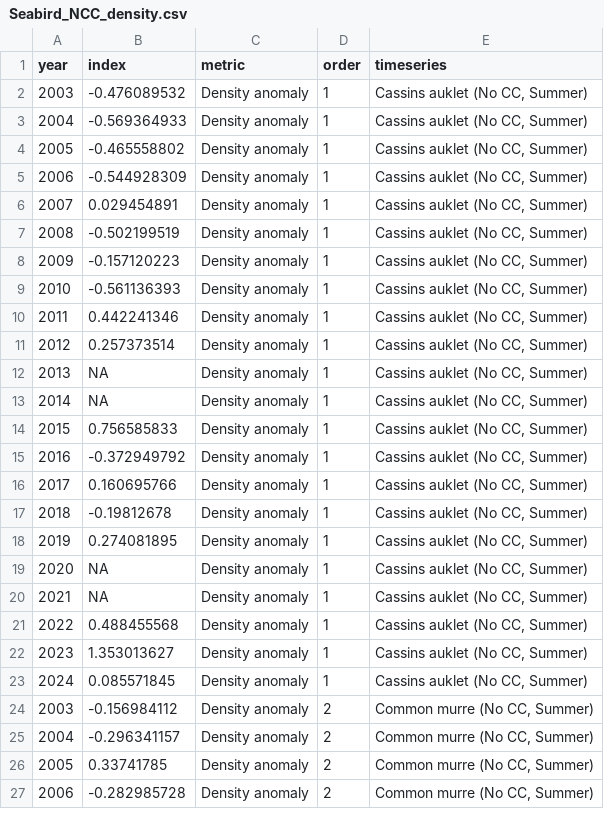
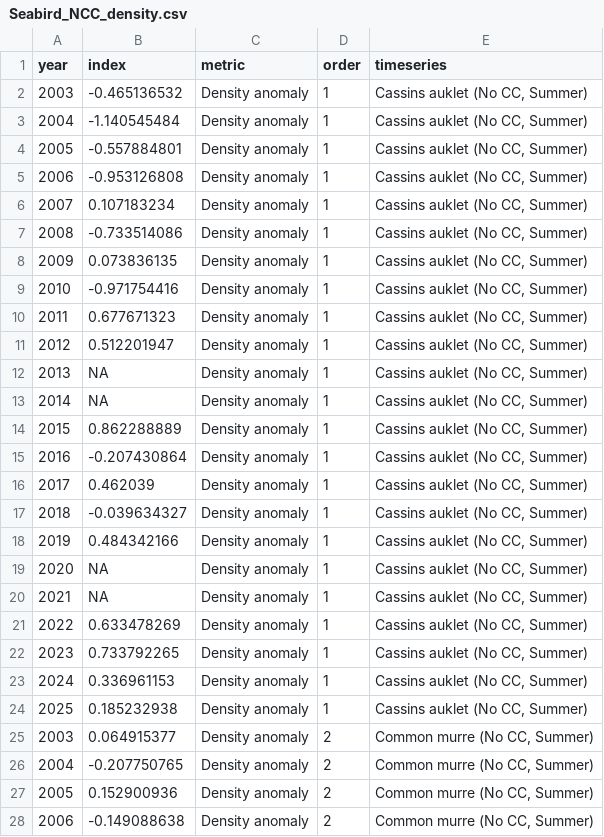
Before and after one commit to CCIEA-esr/CCIEA-uploader, a CSV file: data/timeseries_data/Seabird_NCC_density.csv, drawn as a sheet; only a part is shown; the diff covers the shown part only.

```diff
--- a/data/timeseries_data/Seabird_NCC_density.csv
+++ b/data/timeseries_data/Seabird_NCC_density.csv
@@ -1,27 +1,28 @@
 year,index,metric,order,timeseries
-2003,-0.476089532,Density anomaly,1,"Cassins auklet (No CC, Summer)"
-2004,-0.569364933,Density anomaly,1,"Cassins auklet (No CC, Summer)"
-2005,-0.465558802,Density anomaly,1,"Cassins auklet (No CC, Summer)"
-2006,-0.544928309,Density anomaly,1,"Cassins auklet (No CC, Summer)"
-2007,0.029454891,Density anomaly,1,"Cassins auklet (No CC, Summer)"
-2008,-0.502199519,Density anomaly,1,"Cassins auklet (No CC, Summer)"
-2009,-0.157120223,Density anomaly,1,"Cassins auklet (No CC, Summer)"
-2010,-0.561136393,Density anomaly,1,"Cassins auklet (No CC, Summer)"
-2011,0.442241346,Density anomaly,1,"Cassins auklet (No CC, Summer)"
-2012,0.257373514,Density anomaly,1,"Cassins auklet (No CC, Summer)"
+2003,-0.465136532,Density anomaly,1,"Cassins auklet (No CC, Summer)"
+2004,-1.140545484,Density anomaly,1,"Cassins auklet (No CC, Summer)"
+2005,-0.557884801,Density anomaly,1,"Cassins auklet (No CC, Summer)"
+2006,-0.953126808,Density anomaly,1,"Cassins auklet (No CC, Summer)"
+2007,0.107183234,Density anomaly,1,"Cassins auklet (No CC, Summer)"
+2008,-0.733514086,Density anomaly,1,"Cassins auklet (No CC, Summer)"
+2009,0.073836135,Density anomaly,1,"Cassins auklet (No CC, Summer)"
+2010,-0.971754416,Density anomaly,1,"Cassins auklet (No CC, Summer)"
+2011,0.677671323,Density anomaly,1,"Cassins auklet (No CC, Summer)"
+2012,0.512201947,Density anomaly,1,"Cassins auklet (No CC, Summer)"
 2013,NA,Density anomaly,1,"Cassins auklet (No CC, Summer)"
 2014,NA,Density anomaly,1,"Cassins auklet (No CC, Summer)"
-2015,0.756585833,Density anomaly,1,"Cassins auklet (No CC, Summer)"
-2016,-0.372949792,Density anomaly,1,"Cassins auklet (No CC, Summer)"
-2017,0.160695766,Density anomaly,1,"Cassins auklet (No CC, Summer)"
-2018,-0.19812678,Density anomaly,1,"Cassins auklet (No CC, Summer)"
-2019,0.274081895,Density anomaly,1,"Cassins auklet (No CC, Summer)"
+2015,0.862288889,Density anomaly,1,"Cassins auklet (No CC, Summer)"
+2016,-0.207430864,Density anomaly,1,"Cassins auklet (No CC, Summer)"
+2017,0.462039,Density anomaly,1,"Cassins auklet (No CC, Summer)"
+2018,-0.039634327,Density anomaly,1,"Cassins auklet (No CC, Summer)"
+2019,0.484342166,Density anomaly,1,"Cassins auklet (No CC, Summer)"
 2020,NA,Density anomaly,1,"Cassins auklet (No CC, Summer)"
 2021,NA,Density anomaly,1,"Cassins auklet (No CC, Summer)"
-2022,0.488455568,Density anomaly,1,"Cassins auklet (No CC, Summer)"
-2023,1.353013627,Density anomaly,1,"Cassins auklet (No CC, Summer)"
-2024,0.085571845,Density anomaly,1,"Cassins auklet (No CC, Summer)"
-2003,-0.156984112,Density anomaly,2,"Common murre (No CC, Summer)"
-2004,-0.296341157,Density anomaly,2,"Common murre (No CC, Summer)"
-2005,0.33741785,Density anomaly,2,"Common murre (No CC, Summer)"
-2006,-0.282985728,Density anomaly,2,"Common murre (No CC, Summer)"
+2022,0.633478269,Density anomaly,1,"Cassins auklet (No CC, Summer)"
+2023,0.733792265,Density anomaly,1,"Cassins auklet (No CC, Summer)"
+2024,0.336961153,Density anomaly,1,"Cassins auklet (No CC, Summer)"
+2025,0.185232938,Density anomaly,1,"Cassins auklet (No CC, Summer)"
+2003,0.064915377,Density anomaly,2,"Common murre (No CC, Summer)"
+2004,-0.207750765,Density anomaly,2,"Common murre (No CC, Summer)"
+2005,0.152900936,Density anomaly,2,"Common murre (No CC, Summer)"
+2006,-0.149088638,Density anomaly,2,"Common murre (No CC, Summer)"
```
Also changed, not shown: 2 added rows and 32 edited cells elsewhere in this file, data/timeseries_data/Seabird_CCC_density.csv, data/timeseries_data/Seabird_SCC_density.csv, 4 other files.
